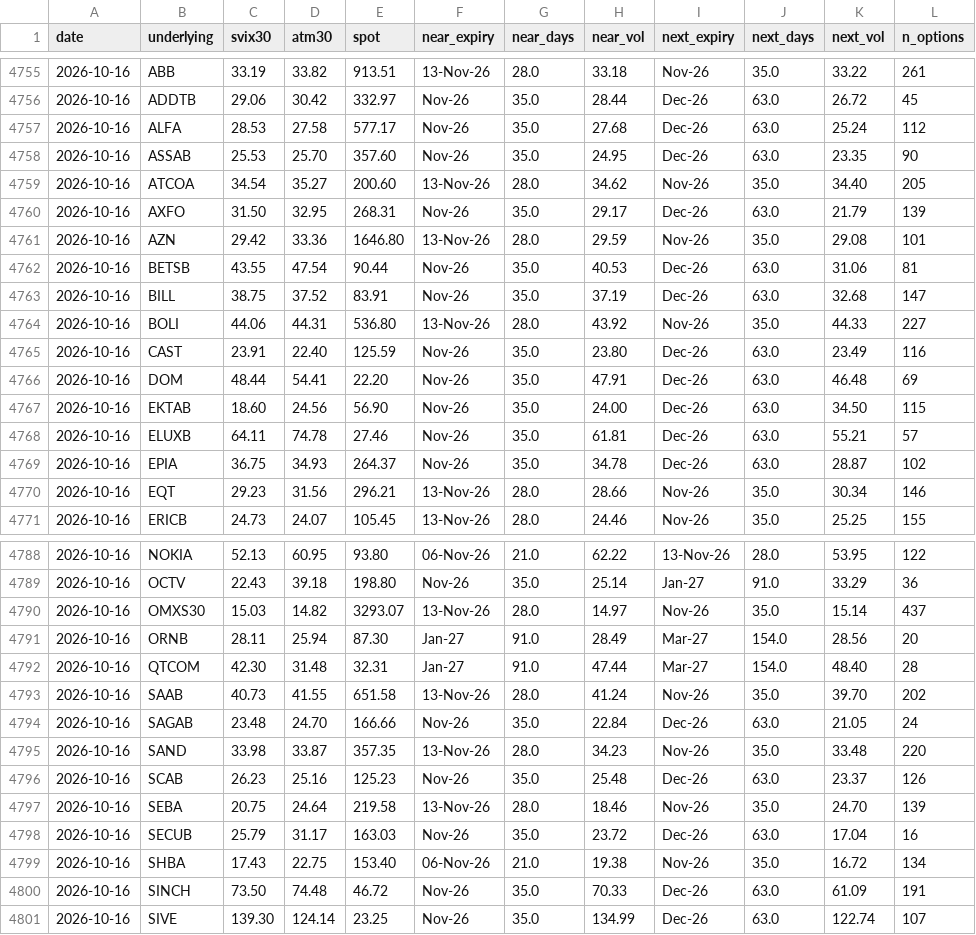
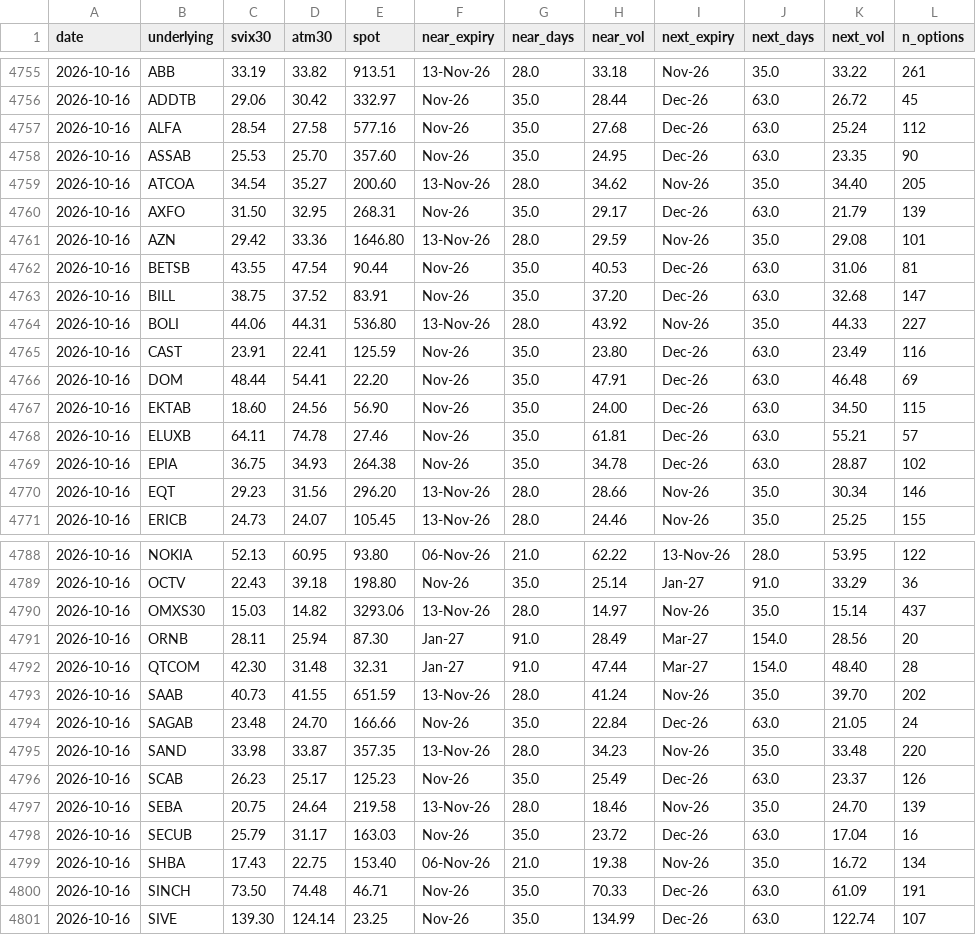
Before and after one commit to wilandh-prog/svix30, a CSV file: data/history.csv, drawn as a sheet; only a part is shown, gaps mark what is left out; the diff covers the shown part only; the diff names each change by its address in the sheet, - before the commit and + after, or states it on an @@ line.

```diff
--- a/data/history.csv
+++ b/data/history.csv
-C4757 (svix30): 28.53
+C4757 (svix30): 28.54
-E4757 (spot): 577.17
+E4757 (spot): 577.16
-H4763 (near_vol): 37.19
+H4763 (near_vol): 37.20
-D4765 (atm30): 22.40
+D4765 (atm30): 22.41
-E4769 (spot): 264.37
+E4769 (spot): 264.38
-E4770 (spot): 296.21
+E4770 (spot): 296.20
-E4790 (spot): 3293.07
+E4790 (spot): 3293.06
-E4793 (spot): 651.58
+E4793 (spot): 651.59
-D4796 (atm30): 25.16
+D4796 (atm30): 25.17
-H4796 (near_vol): 25.48
+H4796 (near_vol): 25.49
-E4800 (spot): 46.72
+E4800 (spot): 46.71
```
Also changed, not shown: 1 edited cell elsewhere in this file, 1 other file.
